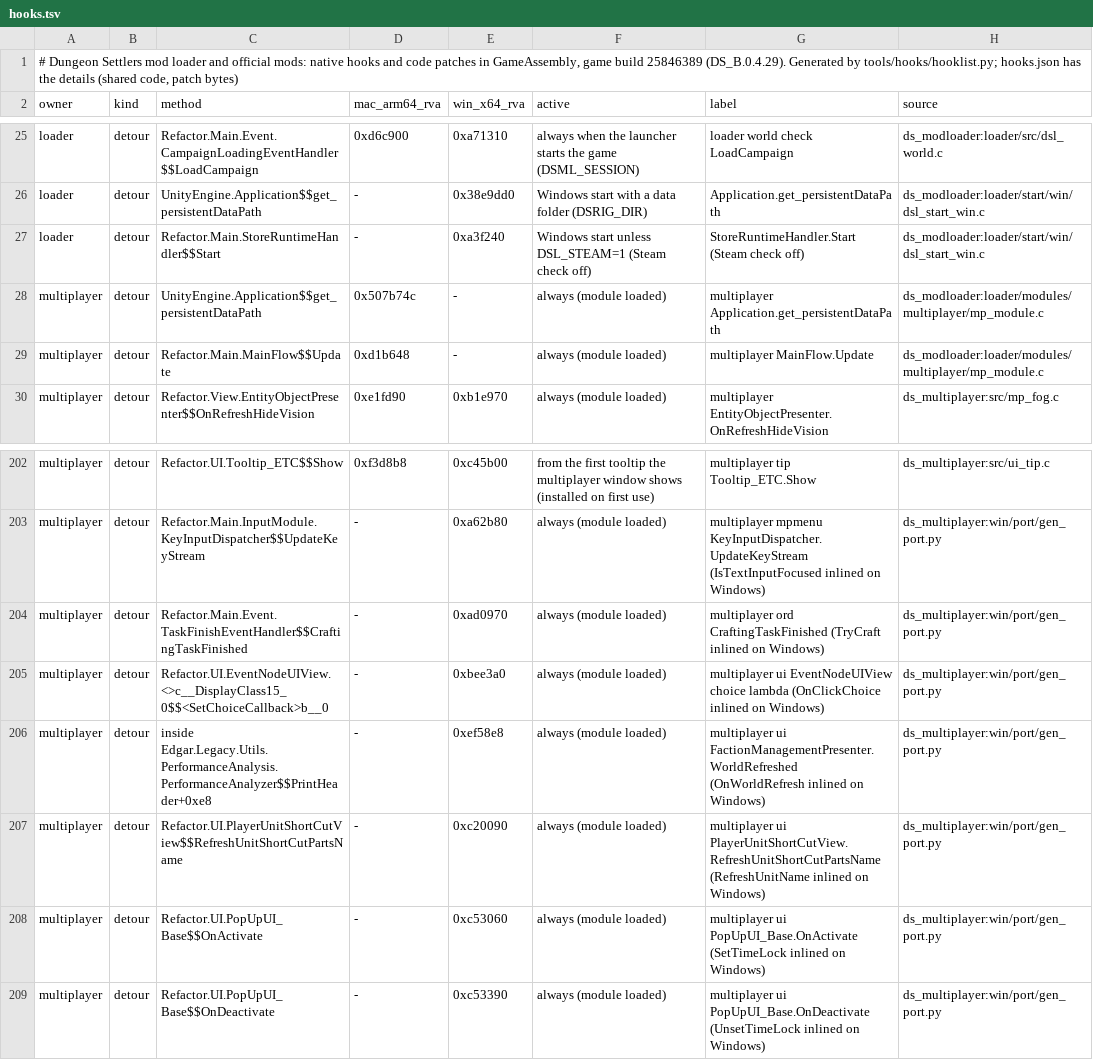
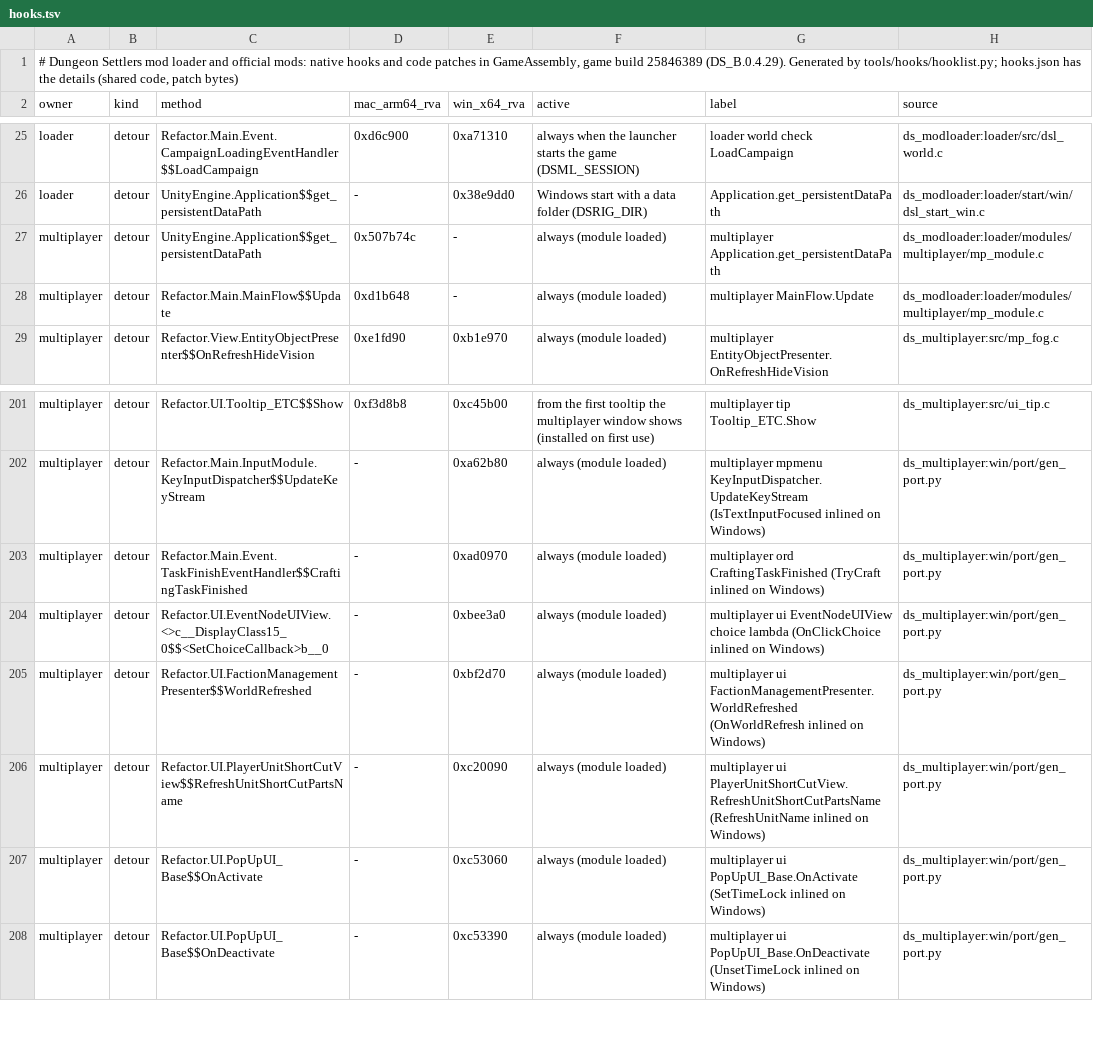
Before and after one commit to AmfiLogos/ds_modloader, a TSV file: docs/hooks.tsv, drawn as a sheet; only a part is shown, gaps mark what is left out.

Commit message:
docs/hooks.json + hooks.tsv regenerated for the v0.1.16 pins (hooklist.py gen)

```diff
--- a/docs/hooks.tsv
+++ b/docs/hooks.tsv
@@ -26,3 +26,2 @@ loader	detour	Refactor.Main.Event.CampaignLoadingEventHandler$$LoadCampaign	0xd6
 loader	detour	UnityEngine.Application$$get_persistentDataPath	-	0x38e9dd0	Windows start with a data folder (DSRIG_DIR)	Application.get_persistentDataPath	ds_modloader:loader/start/win/dsl_start_win.c
-loader	detour	Refactor.Main.StoreRuntimeHandler$$Start	-	0xa3f240	Windows start unless DSL_STEAM=1 (Steam check off)	StoreRuntimeHandler.Start (Steam check off)	ds_modloader:loader/start/win/dsl_start_win.c
 multiplayer	detour	UnityEngine.Application$$get_persistentDataPath	0x507b74c	-	always (module loaded)	multiplayer Application.get_persistentDataPath	ds_modloader:loader/modules/multiplayer/mp_module.c
@@ -205,3 +204,3 @@ multiplayer	detour	Refactor.Main.Event.TaskFinishEventHandler$$CraftingTaskFinis
 multiplayer	detour	Refactor.UI.EventNodeUIView.<>c__DisplayClass15_0$$<SetChoiceCallback>b__0	-	0xbee3a0	always (module loaded)	multiplayer ui EventNodeUIView choice lambda (OnClickChoice inlined on Windows)	ds_multiplayer:win/port/gen_port.py
-multiplayer	detour	inside Edgar.Legacy.Utils.PerformanceAnalysis.PerformanceAnalyzer$$PrintHeader+0xe8	-	0xef58e8	always (module loaded)	multiplayer ui FactionManagementPresenter.WorldRefreshed (OnWorldRefresh inlined on Windows)	ds_multiplayer:win/port/gen_port.py
+multiplayer	detour	Refactor.UI.FactionManagementPresenter$$WorldRefreshed	-	0xbf2d70	always (module loaded)	multiplayer ui FactionManagementPresenter.WorldRefreshed (OnWorldRefresh inlined on Windows)	ds_multiplayer:win/port/gen_port.py
 multiplayer	detour	Refactor.UI.PlayerUnitShortCutView$$RefreshUnitShortCutPartsName	-	0xc20090	always (module loaded)	multiplayer ui PlayerUnitShortCutView.RefreshUnitShortCutPartsName (RefreshUnitName inlined on Windows)	ds_multiplayer:win/port/gen_port.py
```
Also changed, not shown: 1 other file.
